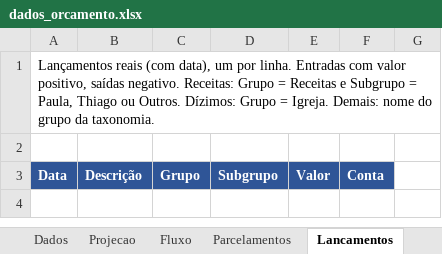
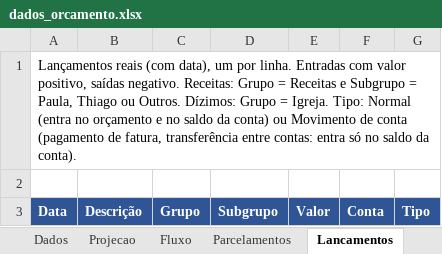
Before and after one commit to Tbrussolo/Finan-as-Fam-lia-, an Excel workbook: dados_orcamento.xlsx, sheet Lancamentos, drawn as a sheet; values as stored, in another font and other column widths than the file's, no borders; the diff names each change by its address in the sheet, - before the commit and + after, or states it on an @@ line.

```diff
--- a/dados_orcamento.xlsx (sheet Lancamentos)
+++ b/dados_orcamento.xlsx (sheet Lancamentos)
-A1: …= Igreja. Demais: nome do grupo da taxonomia.
+A1: …= Igreja. Tipo: Normal (entra no orçamento e no saldo da conta) ou Movimento de conta (pagamento de fatura, transferência entre contas: entra só no saldo da conta).
-G3: (empty)
+G3: Tipo
-G3 fill: none
+G3 fill: #2F5597
```
Also changed, not shown: other sheet tabs, 1 other file.
